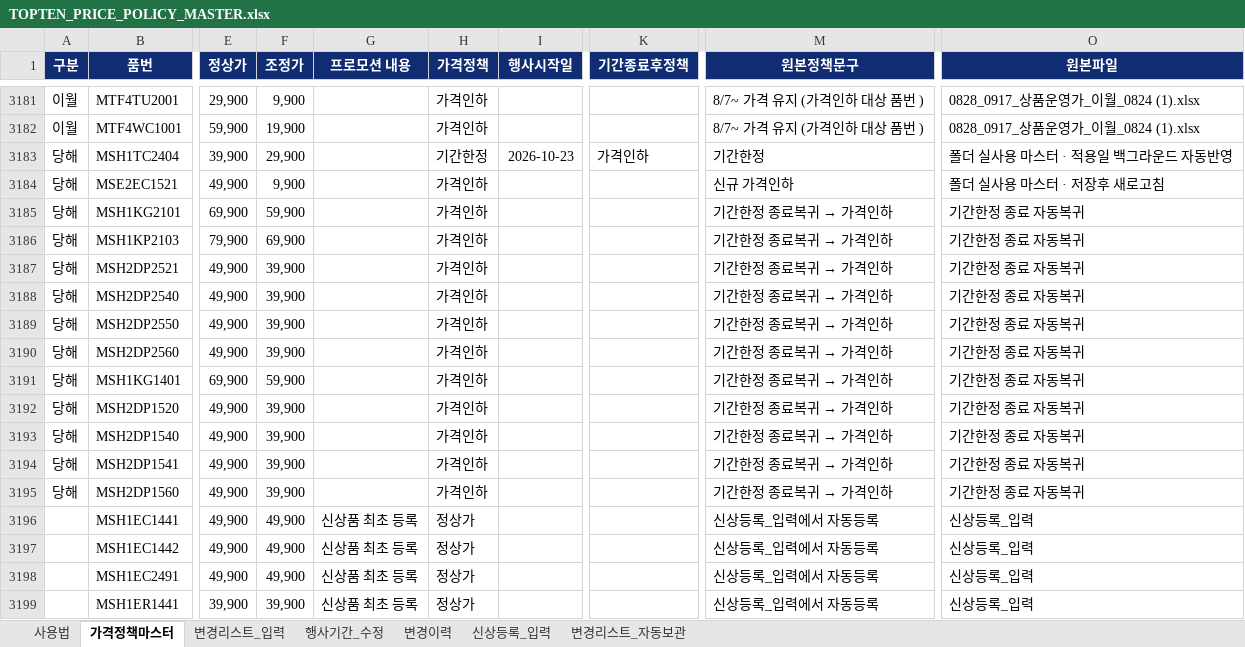
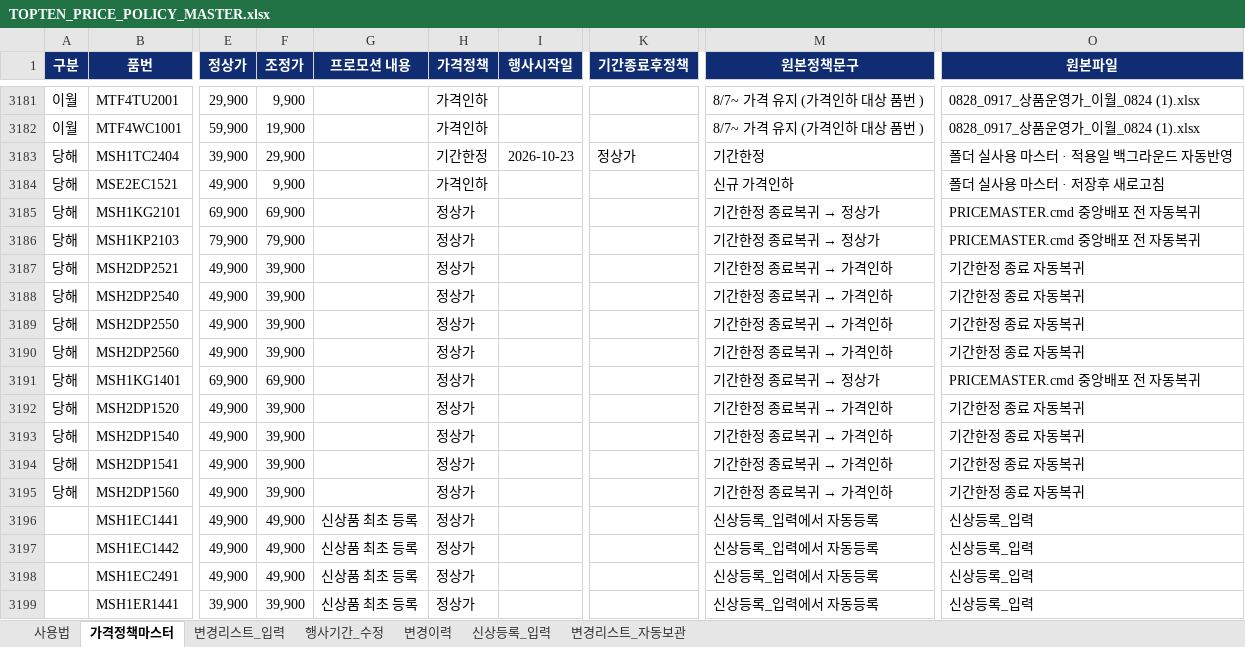
Before and after one commit to vhflddjfla-spec/TOPTEN-POP-UPDATES, an Excel workbook: TOPTEN_PRICE_POLICY_MASTER.xlsx, sheet 가격정책마스터, drawn as a sheet; only a part is shown, gaps mark what is left out; values as stored, in another font and other column widths than the file's, no borders; conditional formats not drawn; the diff names each change by its address in the sheet, - before the commit and + after, or states it on an @@ line.

```diff
--- a/TOPTEN_PRICE_POLICY_MASTER.xlsx (sheet 가격정책마스터)
+++ b/TOPTEN_PRICE_POLICY_MASTER.xlsx (sheet 가격정책마스터)
-K3183 (기간종료후정책): 가격인하
+K3183 (기간종료후정책): 정상가
-F3185 (조정가): 59,900
+F3185 (조정가): 69,900
-H3185:H3195 (가격정책): 가격인하
+H3185:H3195 (가격정책): 정상가
@@ M3185:M3186 (원본정책문구): 기간한정 종료복귀 → 가격인하 → 기간한정 종료복귀 → 정상가 @@
-O3185:O3186 (원본파일): 기간한정 종료 자동복귀
+O3185:O3186 (원본파일): PRICEMASTER.cmd 중앙배포 전 자동복귀
-F3186 (조정가): 69,900
+F3186 (조정가): 79,900
-F3191 (조정가): 59,900
+F3191 (조정가): 69,900
@@ M3191 (원본정책문구): 기간한정 종료복귀 → 가격인하 → 기간한정 종료복귀 → 정상가 @@
-O3191 (원본파일): 기간한정 종료 자동복귀
+O3191 (원본파일): PRICEMASTER.cmd 중앙배포 전 자동복귀
```
Also changed, not shown: sheet 변경리스트_입력, sheet 변경이력.
